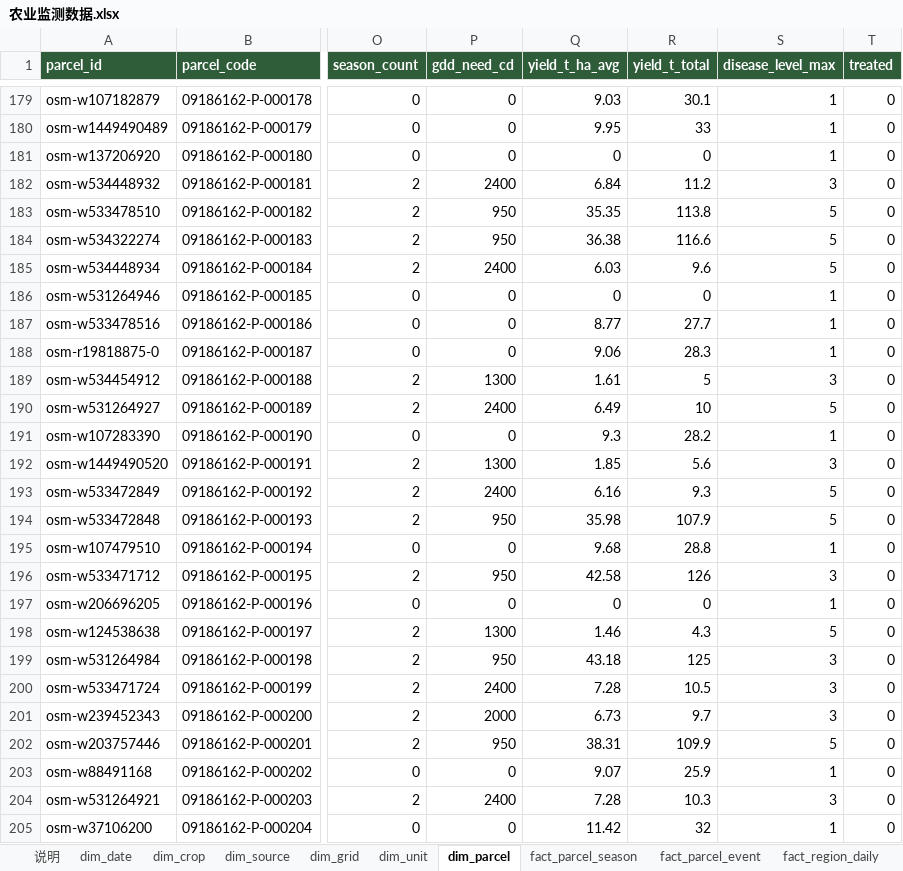
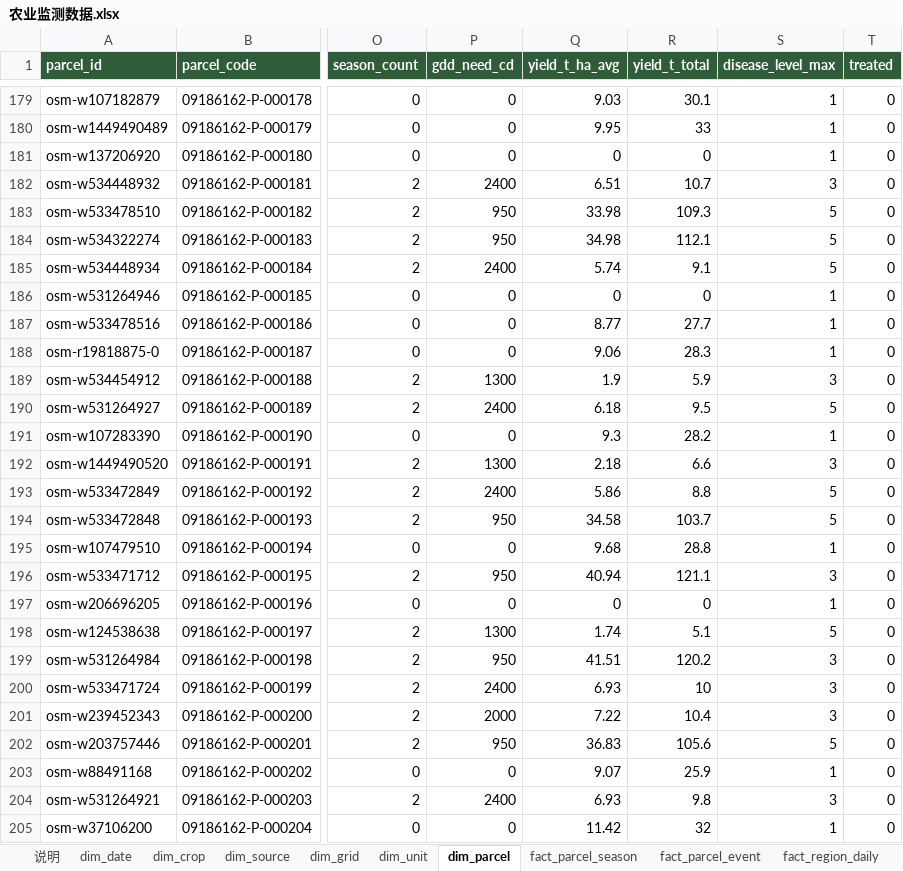
Before and after one commit to foursim/foursim.github.io, an Excel workbook: tables/农业监测数据.xlsx, sheet dim_parcel, drawn as a sheet; only a part is shown, gaps mark what is left out; values as stored, in another font and other column widths than the file's, no borders; the diff covers the shown part only; the diff names each change by its address in the sheet, - before the commit and + after, or states it on an @@ line.

```diff
--- a/tables/农业监测数据.xlsx (sheet dim_parcel)
+++ b/tables/农业监测数据.xlsx (sheet dim_parcel)
-Q182 (yield_t_ha_avg): 6.84
+Q182 (yield_t_ha_avg): 6.51
-R182 (yield_t_total): 11.2
+R182 (yield_t_total): 10.7
-Q183 (yield_t_ha_avg): 35.35
+Q183 (yield_t_ha_avg): 33.98
-R183 (yield_t_total): 113.8
+R183 (yield_t_total): 109.3
-Q184 (yield_t_ha_avg): 36.38
+Q184 (yield_t_ha_avg): 34.98
-R184 (yield_t_total): 116.6
+R184 (yield_t_total): 112.1
-Q185 (yield_t_ha_avg): 6.03
+Q185 (yield_t_ha_avg): 5.74
-R185 (yield_t_total): 9.6
+R185 (yield_t_total): 9.1
-Q189 (yield_t_ha_avg): 1.61
+Q189 (yield_t_ha_avg): 1.9
-R189 (yield_t_total): 5
+R189 (yield_t_total): 5.9
-Q190 (yield_t_ha_avg): 6.49
+Q190 (yield_t_ha_avg): 6.18
-R190 (yield_t_total): 10
+R190 (yield_t_total): 9.5
-Q192 (yield_t_ha_avg): 1.85
+Q192 (yield_t_ha_avg): 2.18
-R192 (yield_t_total): 5.6
+R192 (yield_t_total): 6.6
-Q193 (yield_t_ha_avg): 6.16
+Q193 (yield_t_ha_avg): 5.86
-R193 (yield_t_total): 9.3
+R193 (yield_t_total): 8.8
-Q194 (yield_t_ha_avg): 35.98
+Q194 (yield_t_ha_avg): 34.58
-R194 (yield_t_total): 107.9
+R194 (yield_t_total): 103.7
-Q196 (yield_t_ha_avg): 42.58
+Q196 (yield_t_ha_avg): 40.94
-R196 (yield_t_total): 126
+R196 (yield_t_total): 121.1
-Q198 (yield_t_ha_avg): 1.46
+Q198 (yield_t_ha_avg): 1.74
-R198 (yield_t_total): 4.3
+R198 (yield_t_total): 5.1
-Q199 (yield_t_ha_avg): 43.18
+Q199 (yield_t_ha_avg): 41.51
-R199 (yield_t_total): 125
+R199 (yield_t_total): 120.2
-Q200 (yield_t_ha_avg): 7.28
+Q200 (yield_t_ha_avg): 6.93
-R200 (yield_t_total): 10.5
+R200 (yield_t_total): 10
-Q201 (yield_t_ha_avg): 6.73
+Q201 (yield_t_ha_avg): 7.22
-R201 (yield_t_total): 9.7
+R201 (yield_t_total): 10.4
-Q202 (yield_t_ha_avg): 38.31
+Q202 (yield_t_ha_avg): 36.83
-R202 (yield_t_total): 109.9
+R202 (yield_t_total): 105.6
-Q204 (yield_t_ha_avg): 7.28
+Q204 (yield_t_ha_avg): 6.93
-R204 (yield_t_total): 10.3
+R204 (yield_t_total): 9.8
```
Also changed, not shown: 553 edited cells elsewhere in this sheet, sheet fact_parcel_season, sheet fact_parcel_event, sheet dim_data_element, sheet dim_crop, sheet dim_source, sheet 说明, 38 other files.
